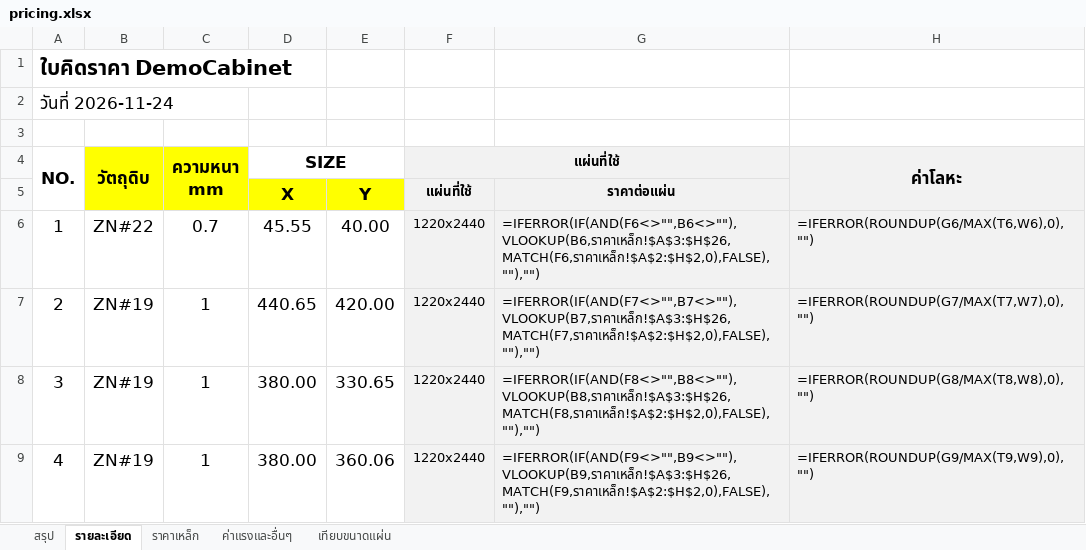
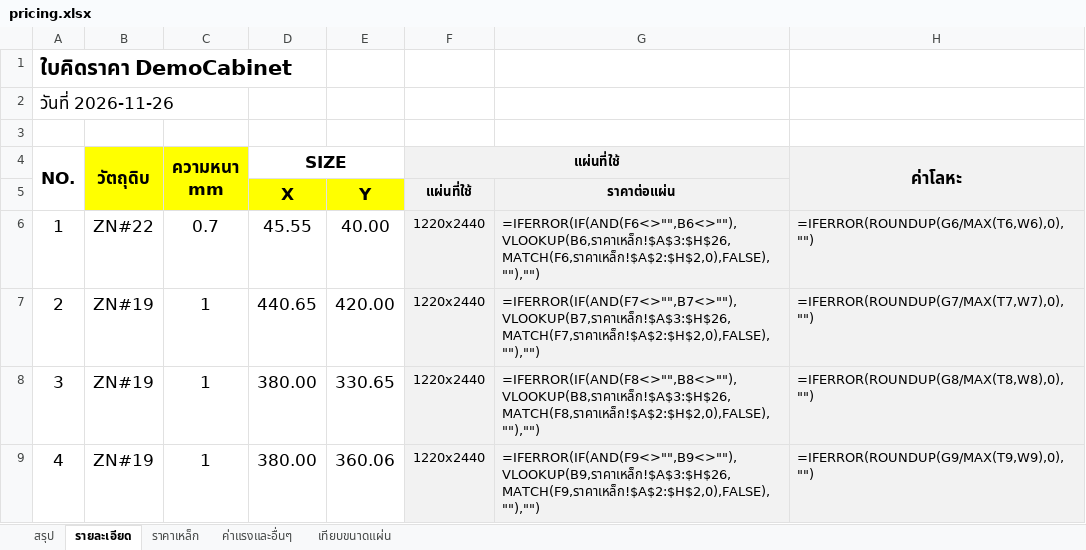
Before and after one commit to woraphontrangpanich-jpg/LHPsolidwork, an Excel workbook: docs/demo/export/pricing.xlsx, sheet รายละเอียด, drawn as a sheet; only a part is shown; values as stored, in another font and other column widths than the file's, no borders; formulas without a stored value are shown as written; conditional formats not drawn; the diff names each change by its address in the sheet, - before the commit and + after, or states it on an @@ line.

```diff
--- a/docs/demo/export/pricing.xlsx (sheet รายละเอียด)
+++ b/docs/demo/export/pricing.xlsx (sheet รายละเอียด)
-A2 (NO.): วันที่ 2026-11-24
+A2 (NO.): วันที่ 2026-11-26
```
Also changed, not shown: sheet สรุป, docs/demo/export/summary.xlsx, sheetflat/bend_tables.xlsx, 17 other files.
